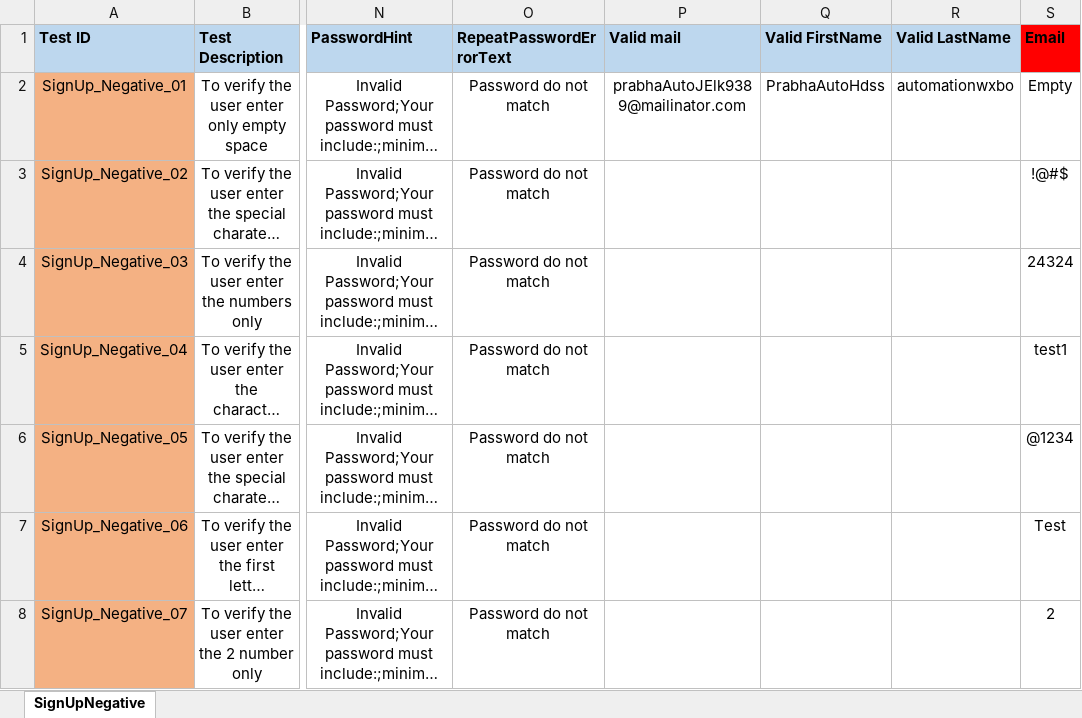
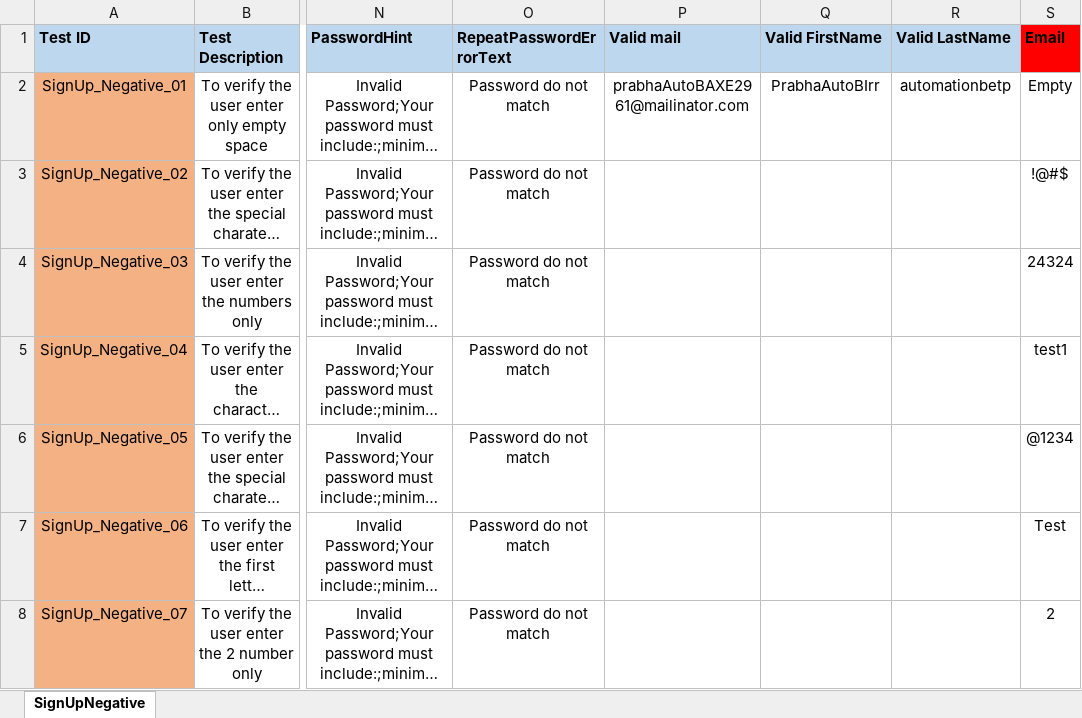
Before and after one commit to Balaji01234/Carepath-Mobile-Automation, an Excel workbook: dataFiles/signup/Signup-Negative.xlsx, sheet SignUpNegative, drawn as a sheet; only a part is shown, gaps mark what is left out; long unchanged cells end in …; values as stored, in another font and other column widths than the file's, no borders; the diff names each change by its address in the sheet, - before the commit and + after, or states it on an @@ line.

```diff
--- a/dataFiles/signup/Signup-Negative.xlsx (sheet SignUpNegative)
+++ b/dataFiles/signup/Signup-Negative.xlsx (sheet SignUpNegative)
-P2 (Valid mail): prabhaAutoJElk9389@mailinator.com
+P2 (Valid mail): prabhaAutoBAXE2961@mailinator.com
-Q2 (Valid FirstName): PrabhaAutoHdss
+Q2 (Valid FirstName): PrabhaAutoBIrr
-R2 (Valid LastName): automationwxbo
+R2 (Valid LastName): automationbetp
```
Also changed, not shown: dataFiles/onboarding/onboardingMH.xlsx, dataFiles/signup/Signup-Positive.xlsx, 8 other files.
